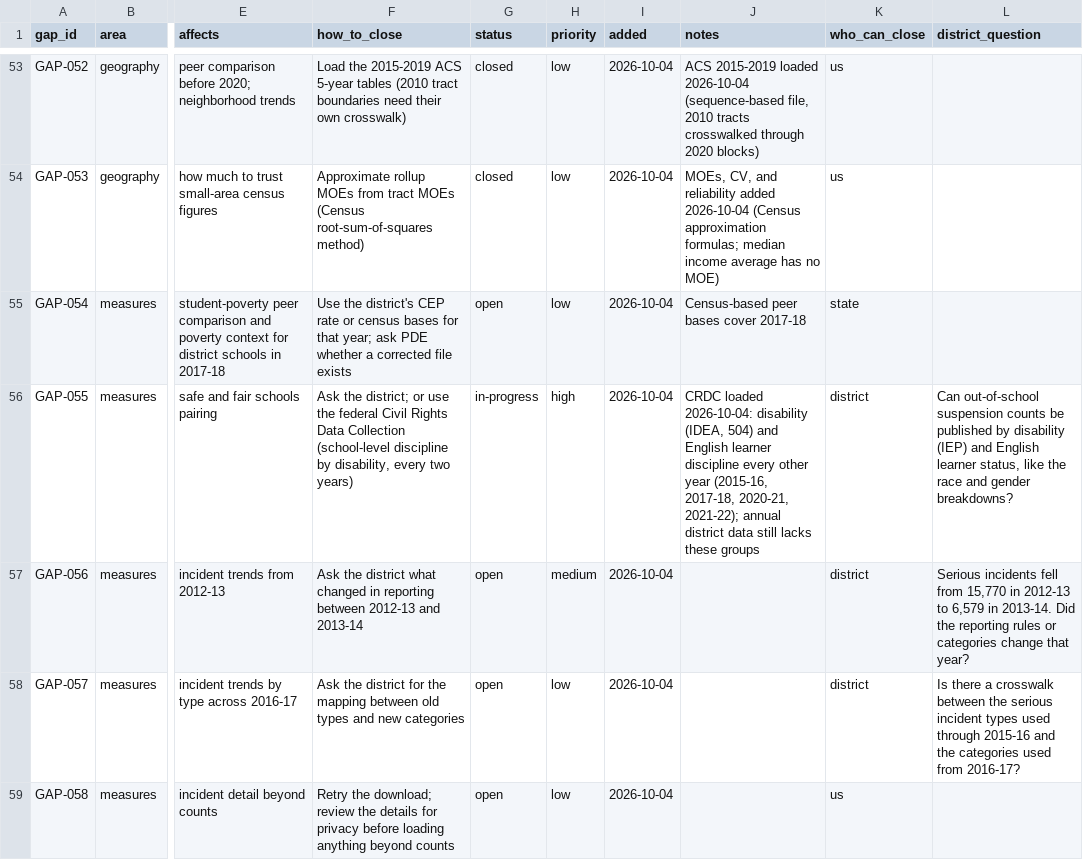
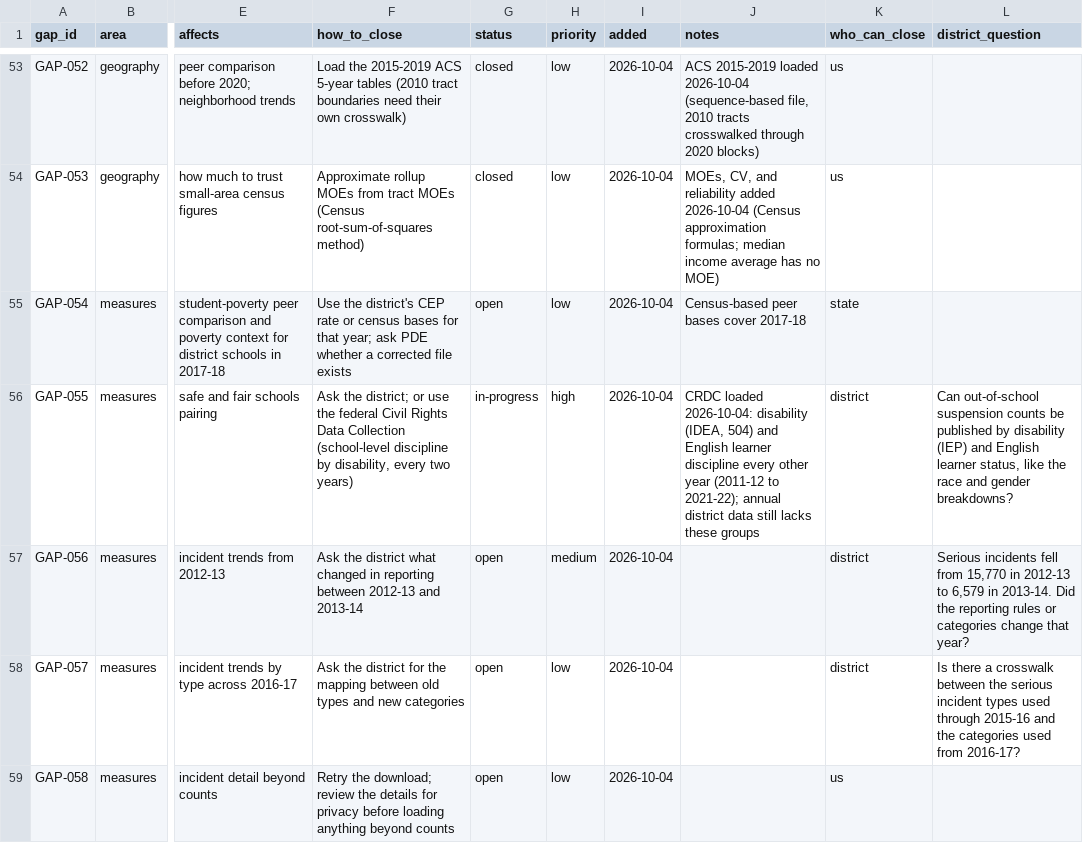
Before and after one commit to jongeeting/philly-school-data-explorer, a CSV file: sources/gaps.csv, drawn as a sheet; only a part is shown, gaps mark what is left out; the diff covers the shown part only; the diff names each change by its address in the sheet, - before the commit and + after, or states it on an @@ line.

```diff
--- a/sources/gaps.csv
+++ b/sources/gaps.csv
-J56 (notes): …other year (2015-16, 2017-18, 2020-21, 2021-22); annual…
+J56 (notes): …other year (2011-12 to 2021-22); annual…
```
Also changed, not shown: 2 added rows and 2 edited cells elsewhere in this file, registry/measures.csv, 7 other files.
